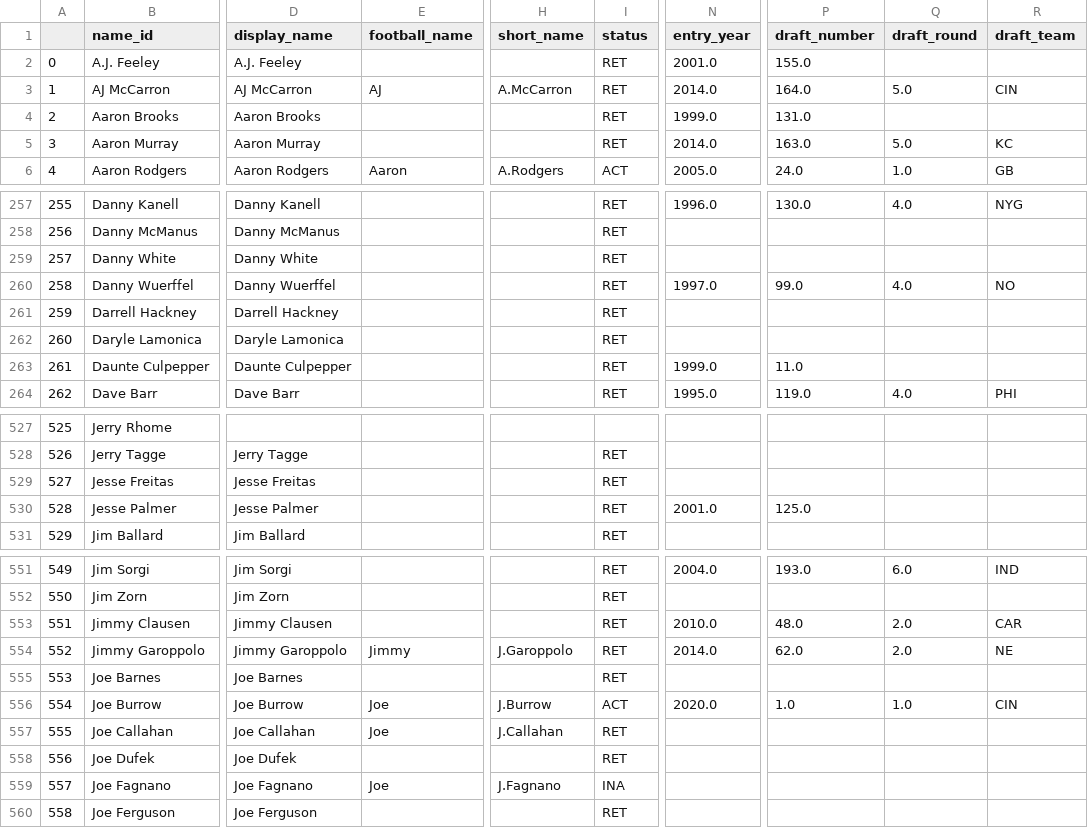
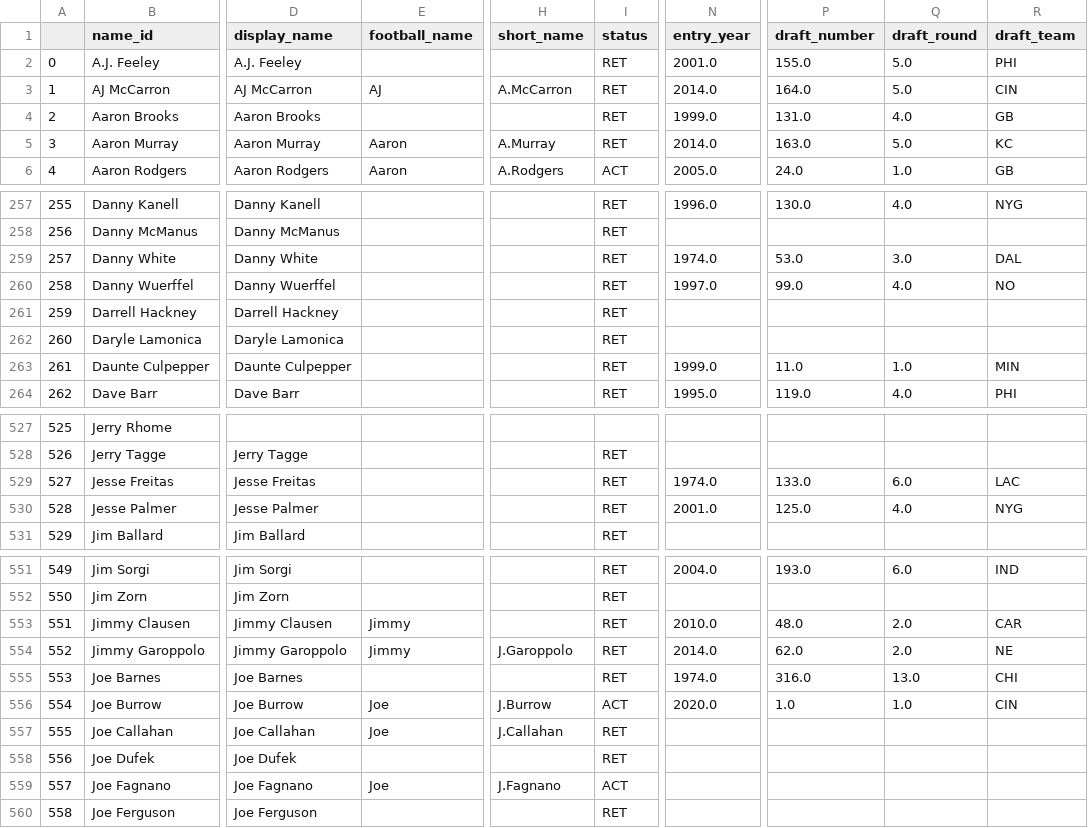
Before and after one commit to mitch-avis/nfeloqb, a CSV file: Other Data/meta_data.csv, drawn as a sheet; only a part is shown, gaps mark what is left out; the diff covers the shown part only; the diff names each change by its address in the sheet, - before the commit and + after, or states it on an @@ line.

```diff
--- a/Other Data/meta_data.csv
+++ b/Other Data/meta_data.csv
-Q2 (draft_round): (empty)
+Q2 (draft_round): 5.0
-R2 (draft_team): (empty)
+R2 (draft_team): PHI
-Q4 (draft_round): (empty)
+Q4 (draft_round): 4.0
-R4 (draft_team): (empty)
+R4 (draft_team): GB
-E5 (football_name): (empty)
+E5 (football_name): Aaron
-H5 (short_name): (empty)
+H5 (short_name): A.Murray
-N259 (entry_year): (empty)
+N259 (entry_year): 1974.0
-P259 (draft_number): (empty)
+P259 (draft_number): 53.0
-Q259 (draft_round): (empty)
+Q259 (draft_round): 3.0
-R259 (draft_team): (empty)
+R259 (draft_team): DAL
-Q263 (draft_round): (empty)
+Q263 (draft_round): 1.0
-R263 (draft_team): (empty)
+R263 (draft_team): MIN
-N529 (entry_year): (empty)
+N529 (entry_year): 1974.0
-P529 (draft_number): (empty)
+P529 (draft_number): 133.0
-Q529 (draft_round): (empty)
+Q529 (draft_round): 6.0
-R529 (draft_team): (empty)
+R529 (draft_team): LAC
-Q530 (draft_round): (empty)
+Q530 (draft_round): 4.0
-R530 (draft_team): (empty)
+R530 (draft_team): NYG
-E553 (football_name): (empty)
+E553 (football_name): Jimmy
-N555 (entry_year): (empty)
+N555 (entry_year): 1974.0
-P555 (draft_number): (empty)
+P555 (draft_number): 316.0
-Q555 (draft_round): (empty)
+Q555 (draft_round): 13.0
-R555 (draft_team): (empty)
+R555 (draft_team): CHI
-I559 (status): INA
+I559 (status): ACT
```
Also changed, not shown: 146 edited cells elsewhere in this file, Other Data/defensive_adjustments.csv, 3 other files.
